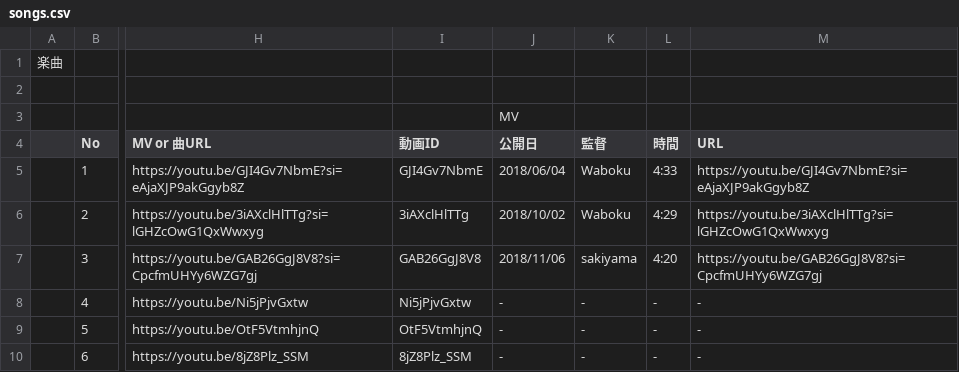
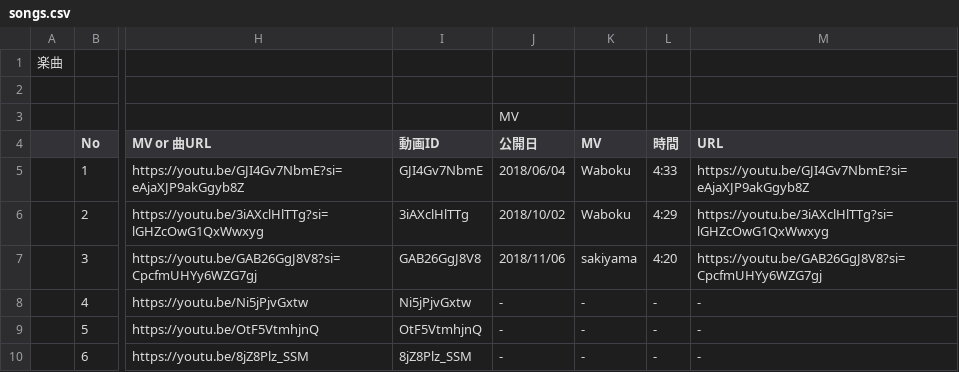
Before and after one commit to MellowZtmy/ztmy-anniversary, a CSV file: datas/songs.csv, drawn as a sheet; only a part is shown, gaps mark what is left out; the diff names each change by its address in the sheet, - before the commit and + after, or states it on an @@ line.

```diff
--- a/datas/songs.csv
+++ b/datas/songs.csv
-K4: 監督
+K4: MV
```
Also changed, not shown: 1 other file.
